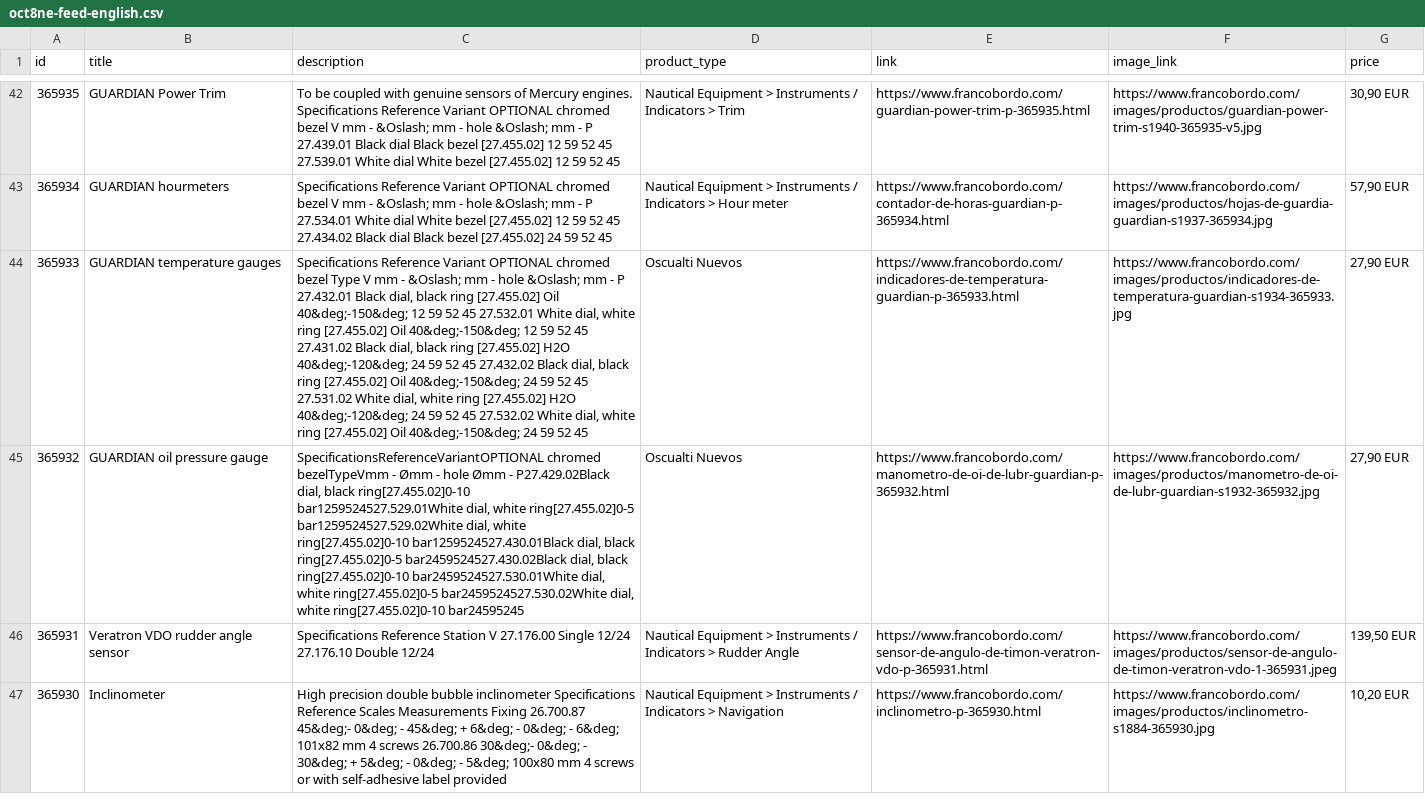
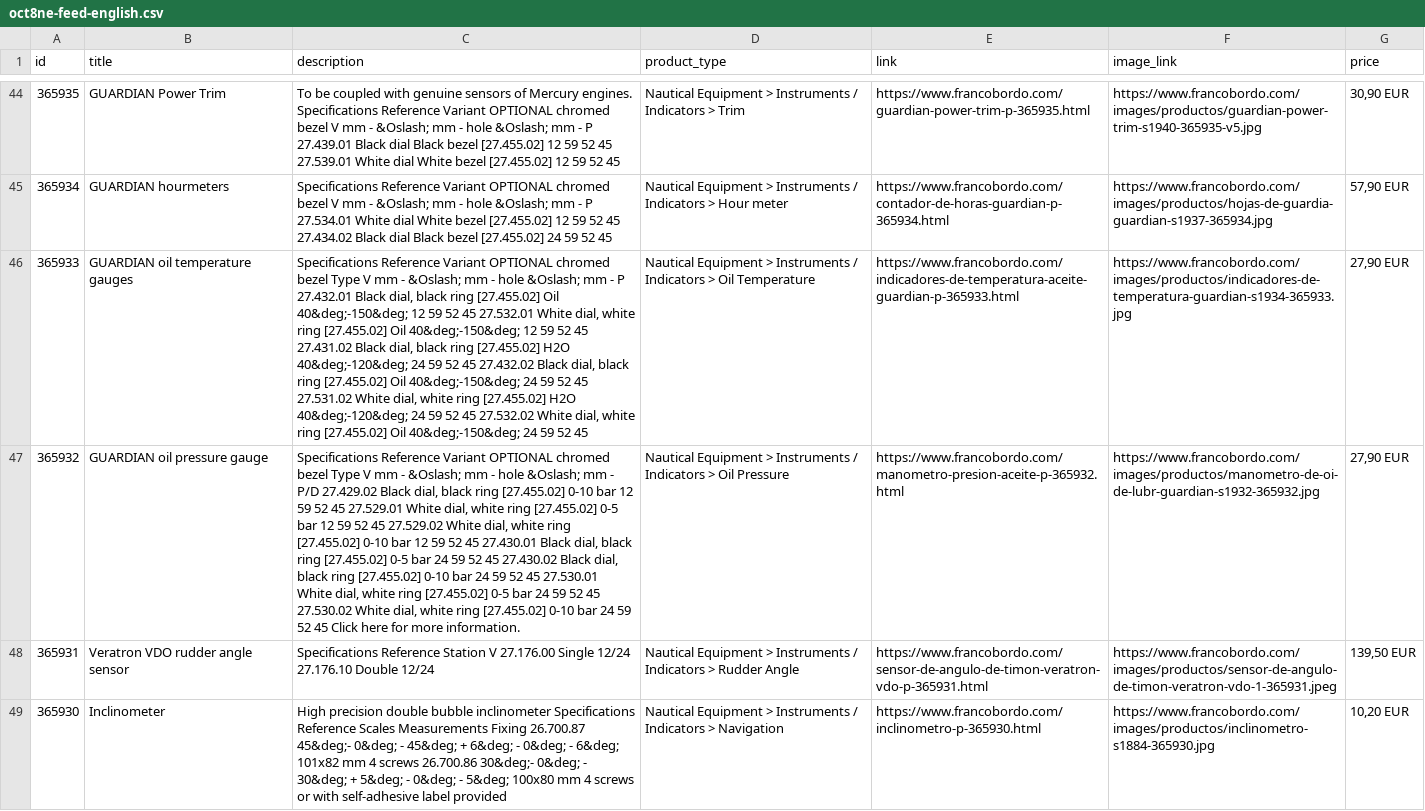
Before and after one commit to Capitanpaco2004/francobordo-web, a CSV file: feeds/oct8ne-feed-english.csv, drawn as a sheet; only a part is shown, gaps mark what is left out; addresses are those after the commit; the diff covers the shown part only; the diff names each change by its address in the sheet, - before the commit and + after, or states it on an @@ line.

```diff
--- a/feeds/oct8ne-feed-english.csv
+++ b/feeds/oct8ne-feed-english.csv
-B46 (title): GUARDIAN temperature gauges
+B46 (title): GUARDIAN oil temperature gauges
-D46 (product_type): Oscualti Nuevos
+D46 (product_type): Nautical Equipment > Instruments / Indicators > Oil Temperature
-E46 (link): https://www.francobordo.com/indicadores-de-temperatura-guardian-p-365933.html
+E46 (link): https://www.francobordo.com/indicadores-de-temperatura-aceite-guardian-p-365933.html
-C47 (description): SpecificationsReferenceVariantOPTIONAL chromed bezelTypeVmm - Ømm - hole Ømm - P27.429.02Black dial, black ring[27.455.02]0-10 bar1259524527.529.01White dial, white ring[27.455.02]0-5 bar1259524527.529.02White dial, white ring[27.455.02]0-10 bar1259524527.430.01Black dial, black ring[27.455.02]0-5 bar2459524527.430.02Black dial, black ring[27.455.02]0-10 bar2459524527.530.01White dial, white ring[27.455.02]0-5 bar2459524527.530.02White dial, white ring[27.455.02]0-10 bar24595245
+C47 (description): Specifications Reference Variant OPTIONAL chromed bezel Type V mm - &Oslash; mm - hole &Oslash; mm - P/D 27.429.02 Black dial, black ring [27.455.02] 0-10 bar 12 59 52 45 27.529.01 White dial, white ring [27.455.02] 0-5 bar 12 59 52 45 27.529.02 White dial, white ring [27.455.02] 0-10 bar 12 59 52 45 27.430.01 Black dial, black ring [27.455.02] 0-5 bar 24 59 52 45 27.430.02 Black dial, black ring [27.455.02] 0-10 bar 24 59 52 45 27.530.01 White dial, white ring [27.455.02] 0-5 bar 24 59 52 45 27.530.02 White dial, white ring [27.455.02] 0-10 bar 24 59 52 45 Click here for more information.
-D47 (product_type): Oscualti Nuevos
+D47 (product_type): Nautical Equipment > Instruments / Indicators > Oil Pressure
-E47 (link): https://www.francobordo.com/manometro-de-oi-de-lubr-guardian-p-365932.html
+E47 (link): https://www.francobordo.com/manometro-presion-aceite-p-365932.html
```
Also changed, not shown: 2 added rows, 2 removed rows and 16 edited cells elsewhere in this file, feeds/oct8ne-feed-espanol.csv, 37 other files.
